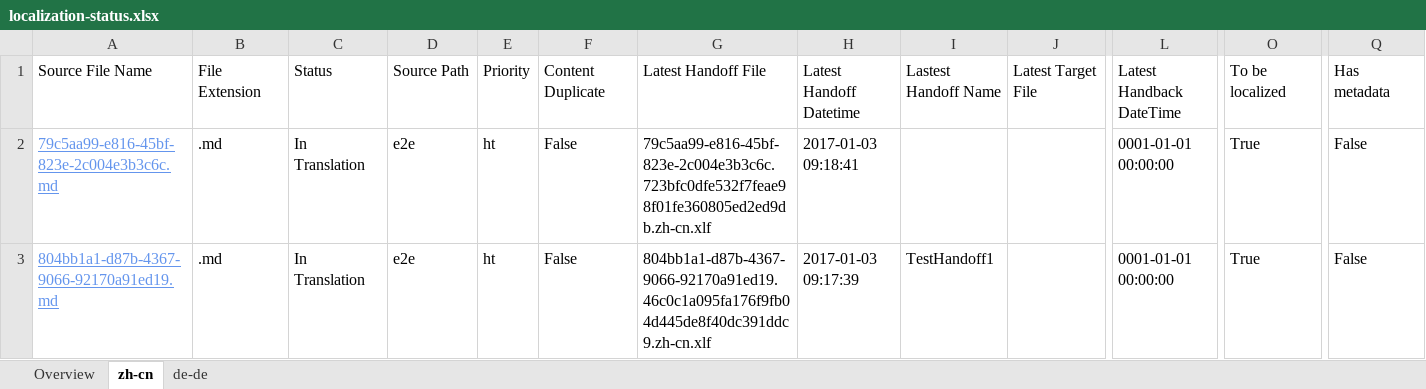
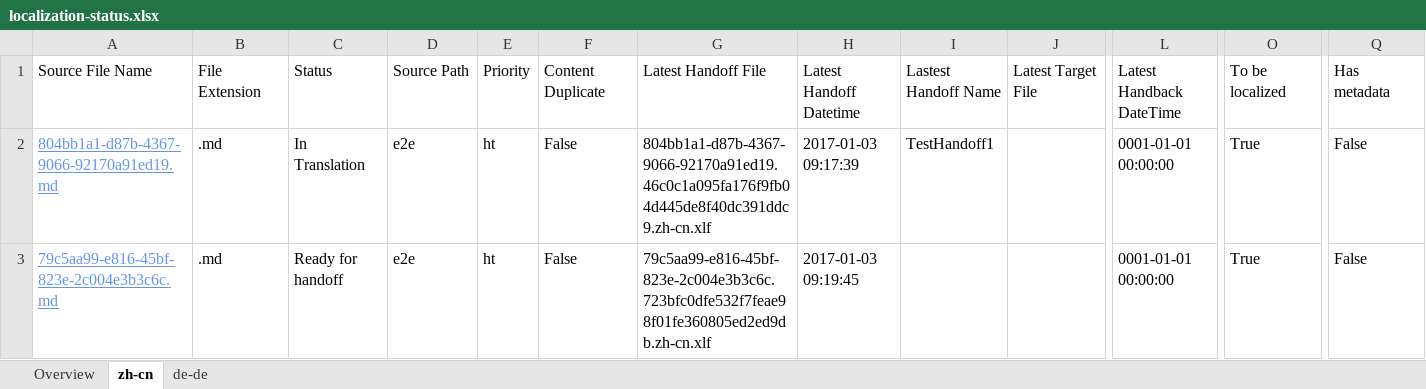
Before and after one commit to OpenLocalizationTestOrg/ol-test1-handback, an Excel workbook: ol-handback/OpenLocalizationTestOrg/ol-test1/ci/localization-status.xlsx, sheet zh-cn, drawn as a sheet; only a part is shown, gaps mark what is left out; values as stored, in another font and other column widths than the file's, no borders; table styles not drawn; removed rows and columns are numbered as before the commit, all else as after; rows hold the shown columns only; the diff names each change by its address in the sheet, - before the commit and + after, or states it on an @@ line.

Commit message:
Generate Report for Handoff

```diff
--- a/ol-handback/OpenLocalizationTestOrg/ol-test1/ci/localization-status.xlsx (sheet zh-cn)
+++ b/ol-handback/OpenLocalizationTestOrg/ol-test1/ci/localization-status.xlsx (sheet zh-cn)
-row 2: 79c5aa99-e816-45bf-823e-2c004e3b3c6c.md | .md | In Translation | e2e | ht | False | 79c5aa99-e816-45bf-823e-2c004e3b3c6c.723bfc0dfe532f7feae98f01fe360805ed2ed9db.zh-cn.xlf | 2017-01-03 09:18:41 |  |  | 0001-01-01 00:00:00 | True | False
+row 3: 79c5aa99-e816-45bf-823e-2c004e3b3c6c.md | .md | Ready for handoff | e2e | ht | False | 79c5aa99-e816-45bf-823e-2c004e3b3c6c.723bfc0dfe532f7feae98f01fe360805ed2ed9db.zh-cn.xlf | 2017-01-03 09:19:45 |  |  | 0001-01-01 00:00:00 | True | False
```
Also changed, not shown: sheet de-de, sheet Overview.
